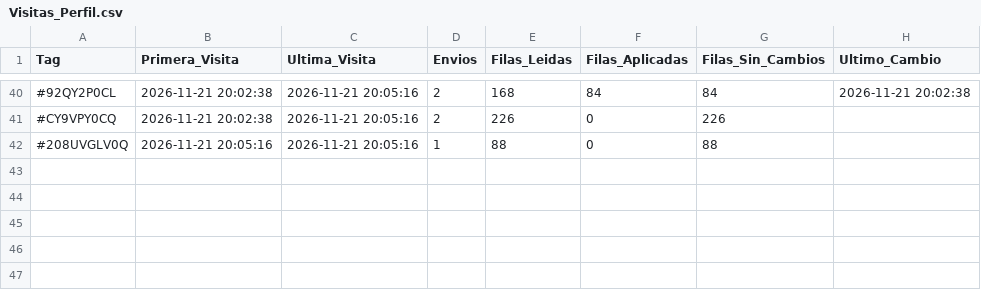
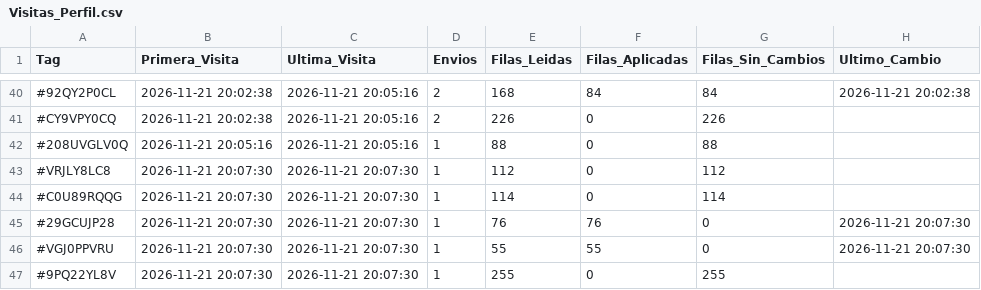
Before and after one commit to GrupoTerna/Backend, a CSV file: Datos descargados/CSV/Tampermonkey/Visitas_Perfil.csv, drawn as a sheet; only a part is shown, gaps mark what is left out; the diff names each change by its address in the sheet, - before the commit and + after, or states it on an @@ line.

Commit message:
Datos descargados: copia automática desde Drive - 21/11/2026 20:10:04 (Lima) - 2 archivos

```diff
--- a/Datos descargados/CSV/Tampermonkey/Visitas_Perfil.csv
+++ b/Datos descargados/CSV/Tampermonkey/Visitas_Perfil.csv
+row 43: #VRJLY8LC8 | 2026-11-21 20:07:30 | 2026-11-21 20:07:30 | 1 | 112 | 0 | 112
+row 44: #C0U89RQQG | 2026-11-21 20:07:30 | 2026-11-21 20:07:30 | 1 | 114 | 0 | 114
+row 45: #29GCUJP28 | 2026-11-21 20:07:30 | 2026-11-21 20:07:30 | 1 | 76 | 76 | 0 | 2026-11-21 20:07:30
+row 46: #VGJ0PPVRU | 2026-11-21 20:07:30 | 2026-11-21 20:07:30 | 1 | 55 | 55 | 0 | 2026-11-21 20:07:30
+row 47: #9PQ22YL8V | 2026-11-21 20:07:30 | 2026-11-21 20:07:30 | 1 | 255 | 0 | 255
```
